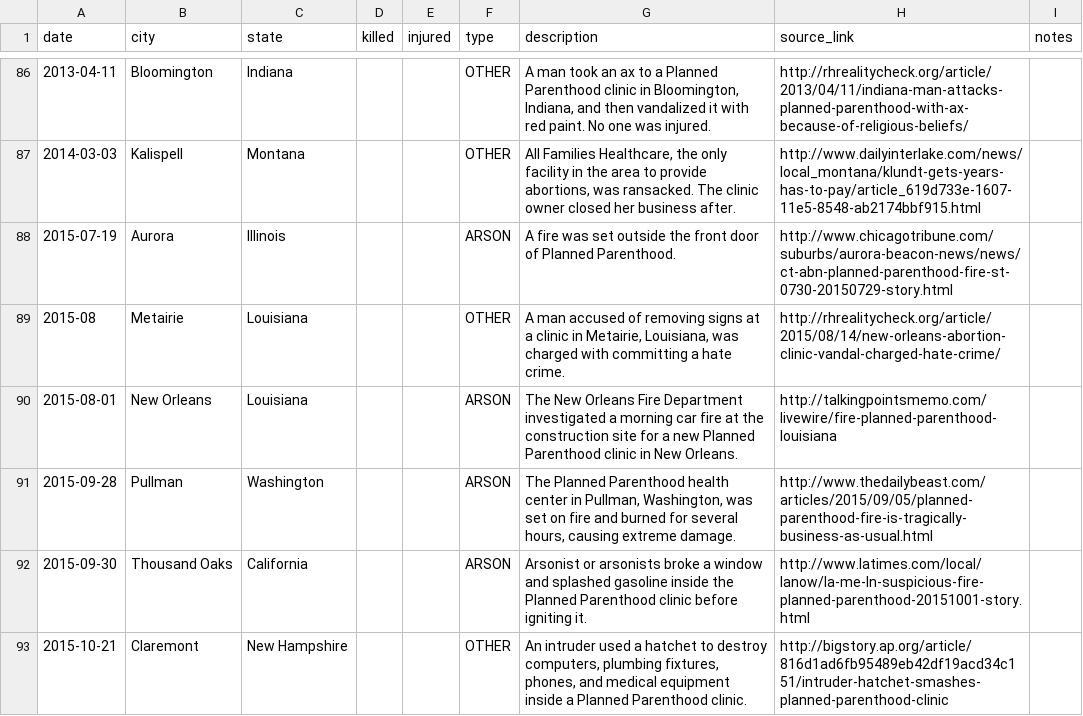
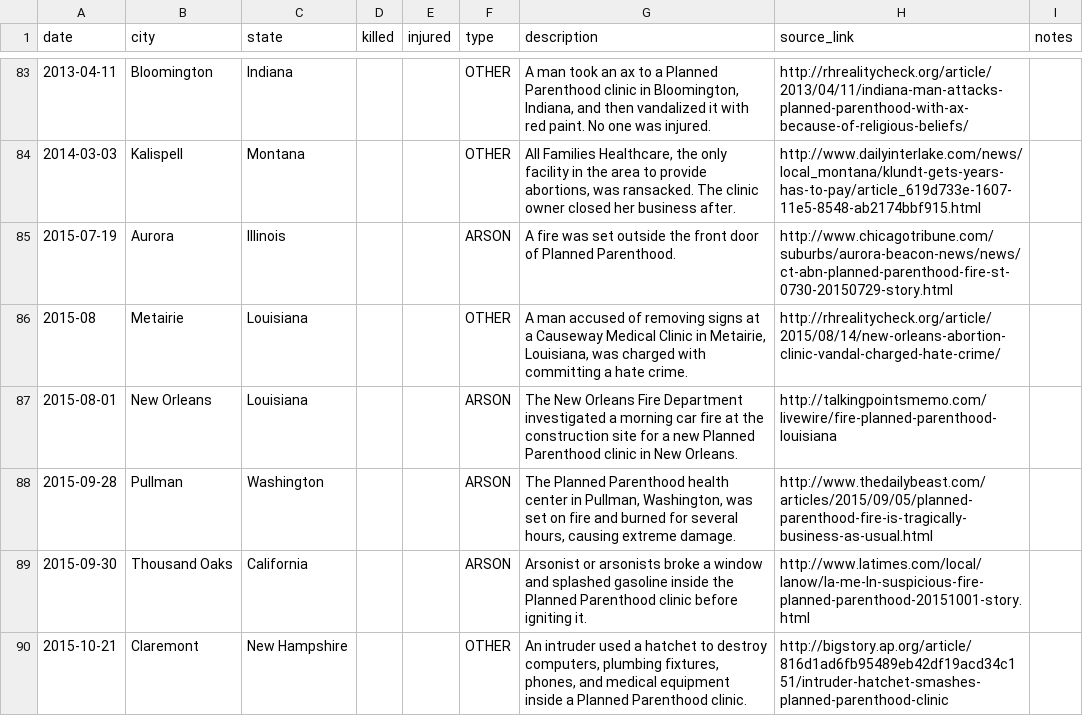
Before and after one commit to UltraVioletEF/StopClinicTerror, a CSV file: data/raw/google_sheet.csv, drawn as a sheet; only a part is shown, gaps mark what is left out; the diff covers the shown part only.

Commit message:
Built StopClinicTerror from commit 1a91091 on branch master

```diff
--- a/data/raw/google_sheet.csv
+++ b/data/raw/google_sheet.csv
@@ -88,3 +85,3 @@ date,city,state,killed,injured,type,description,source_link,notes
 2015-07-19,Aurora,Illinois,,,ARSON,A fire was set outside the front door of Planned Parenthood.,http://www.chicagotribune.com/suburbs/aurora-beacon-news/news/ct-abn-planned-parenthood-fire-st-0730-20150729-story.html,
-2015-08,Metairie,Louisiana,,,OTHER,"A man accused of removing signs at a clinic in Metairie, Louisiana, was charged with committing a hate crime.",http://rhrealitycheck.org/article/2015/08/14/new-orleans-abortion-clinic-vandal-charged-hate-crime/,
+2015-08,Metairie,Louisiana,,,OTHER,"A man accused of removing signs at a Causeway Medical Clinic in Metairie, Louisiana, was charged with committing a hate crime.",http://rhrealitycheck.org/article/2015/08/14/new-orleans-abortion-clinic-vandal-charged-hate-crime/,
 2015-08-01,New Orleans,Louisiana,,,ARSON,The New Orleans Fire Department investigated a morning car fire at the construction site for a new Planned Parenthood clinic in New Orleans.,http://talkingpointsmemo.com/livewire/fire-planned-parenthood-louisiana,
```
Also changed, not shown: 3 removed rows and 32 edited cells elsewhere in this file, 2 other files.
